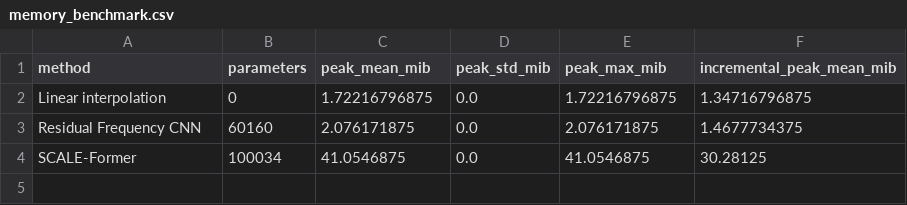
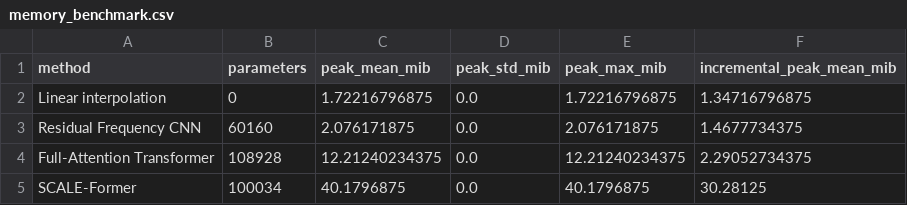
Before and after one commit to yahyarimi/ScaleFormer, a CSV file: results/csv/memory_benchmark.csv, drawn as a sheet.

```diff
--- a/results/csv/memory_benchmark.csv
+++ b/results/csv/memory_benchmark.csv
@@ -3,2 +3,3 @@ Linear interpolation,0,1.72216796875,0.0,1.72216796875,1.34716796875
 Residual Frequency CNN,60160,2.076171875,0.0,2.076171875,1.4677734375
-SCALE-Former,100034,41.0546875,0.0,41.0546875,30.28125
+Full-Attention Transformer,108928,12.21240234375,0.0,12.21240234375,2.29052734375
+SCALE-Former,100034,40.1796875,0.0,40.1796875,30.28125
```
Also changed, not shown: results/csv/latency_repeated_rounds.csv, results/csv/latency_repeated_summary.csv, 8 other files.
